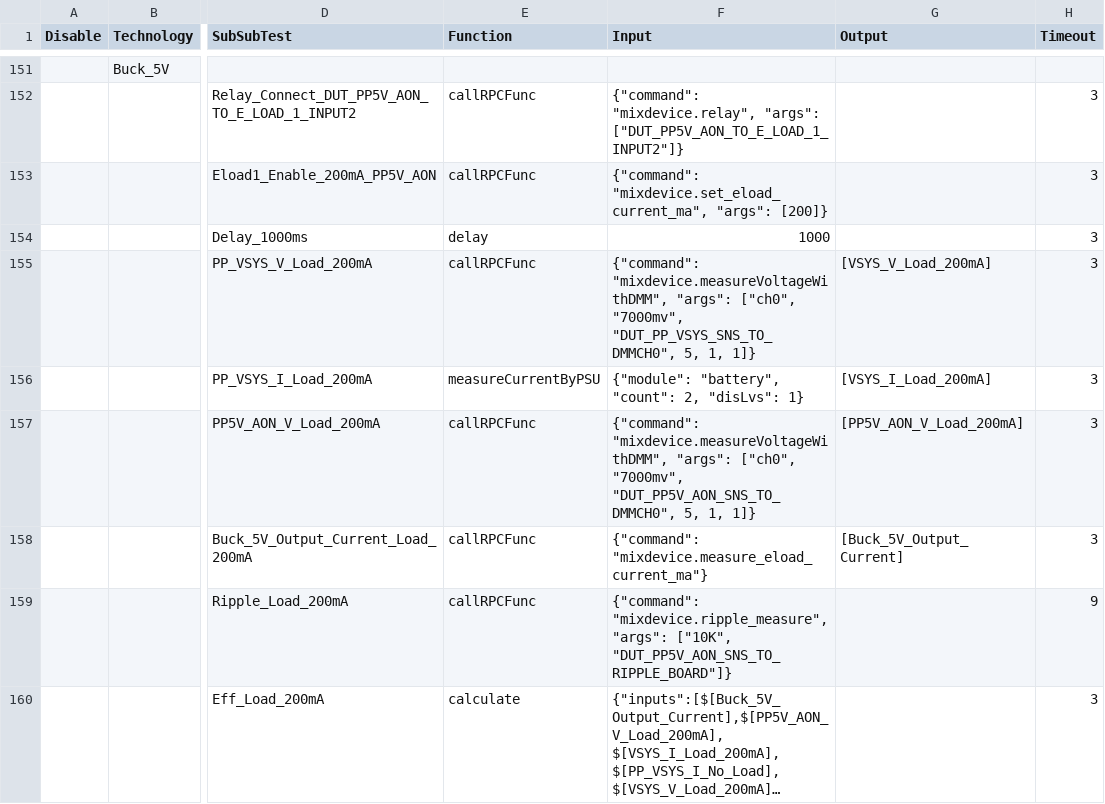
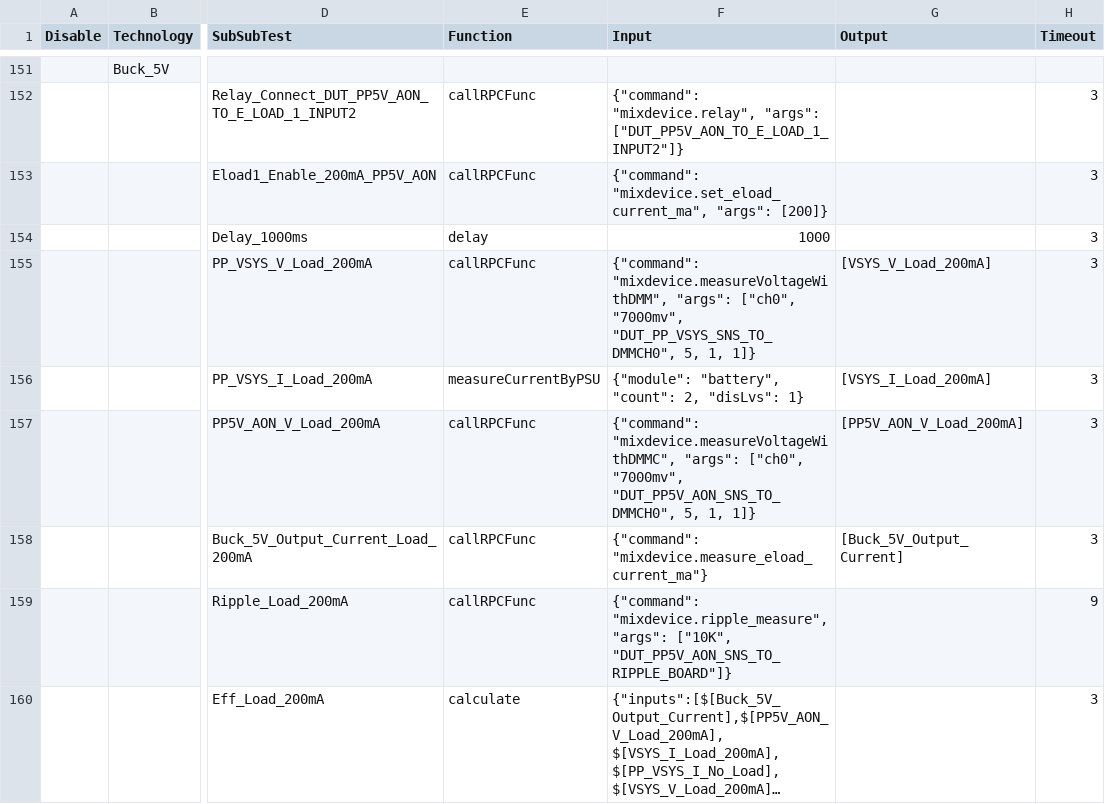
Before and after one commit to rtTechBeats/A193_DATA_FCT_Atlas2_Code, a CSV file: Atlas2/TestPlan_0422.csv, drawn as a sheet; only a part is shown, gaps mark what is left out; long unchanged cells end in …; the diff covers the shown part only; the diff names each change by its address in the sheet, - before the commit and + after, or states it on an @@ line.

```diff
--- a/Atlas2/TestPlan_0422.csv
+++ b/Atlas2/TestPlan_0422.csv
-F157 (Input): {"command": "mixdevice.measureVoltageWithDMM", "args": ["ch0",…
+F157 (Input): {"command": "mixdevice.measureVoltageWithDMMC", "args": ["ch0",…
```
Also changed, not shown: 8 edited cells elsewhere in this file, Atlas2/Actions/Buck_3V3/Load_200mA_PP3V3_PDC.csv, Atlas2/Actions/Buck_3V3/No_Load.csv, 3 other files.
